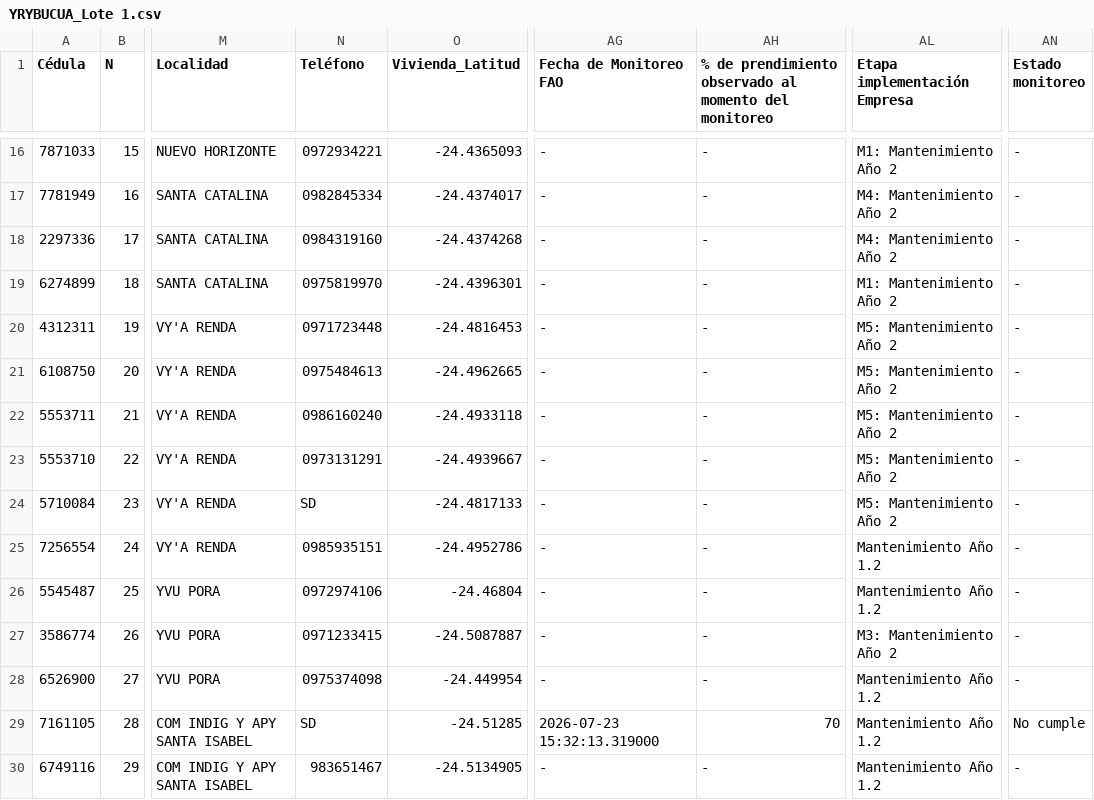
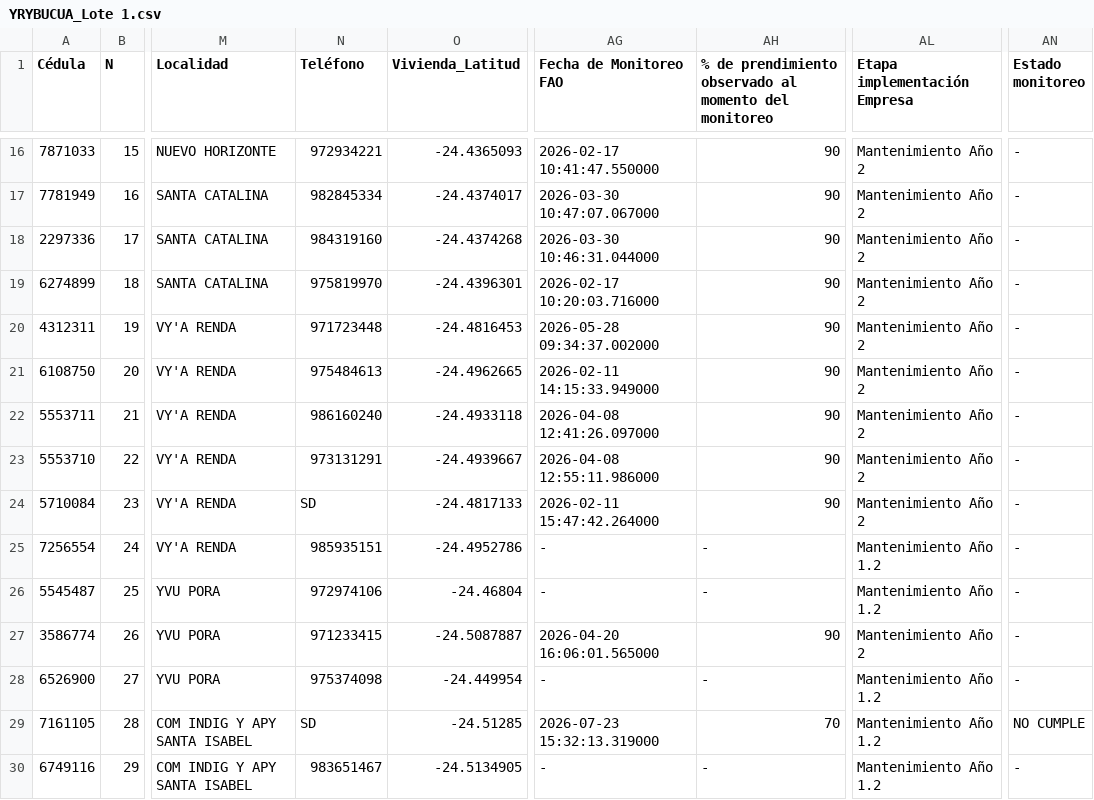
Before and after one commit to proeza2026/Mapa_2026_09_14, a CSV file: YRYBUCUA_Lote 1.csv, drawn as a sheet; only a part is shown, gaps mark what is left out; the diff covers the shown part only; the diff names each change by its address in the sheet, - before the commit and + after, or states it on an @@ line.

```diff
--- a/YRYBUCUA_Lote 1.csv
+++ b/YRYBUCUA_Lote 1.csv
-N16 (Teléfono): 0972934221
+N16 (Teléfono): 972934221
-AG16 (Fecha de Monitoreo FAO): -
+AG16 (Fecha de Monitoreo FAO): 2026-02-17 10:41:47.550000
-AH16:AH24: -
+AH16:AH24: 90
-AL16 (Etapa implementación Empresa): M1: Mantenimiento Año 2
+AL16 (Etapa implementación Empresa): Mantenimiento Año 2
-N17 (Teléfono): 0982845334
+N17 (Teléfono): 982845334
-AG17 (Fecha de Monitoreo FAO): -
+AG17 (Fecha de Monitoreo FAO): 2026-03-30 10:47:07.067000
-AL17:AL18 (Etapa implementación Empresa): M4: Mantenimiento Año 2
+AL17:AL18 (Etapa implementación Empresa): Mantenimiento Año 2
-N18 (Teléfono): 0984319160
+N18 (Teléfono): 984319160
-AG18 (Fecha de Monitoreo FAO): -
+AG18 (Fecha de Monitoreo FAO): 2026-03-30 10:46:31.044000
-N19 (Teléfono): 0975819970
+N19 (Teléfono): 975819970
-AG19 (Fecha de Monitoreo FAO): -
+AG19 (Fecha de Monitoreo FAO): 2026-02-17 10:20:03.716000
-AL19 (Etapa implementación Empresa): M1: Mantenimiento Año 2
+AL19 (Etapa implementación Empresa): Mantenimiento Año 2
-N20 (Teléfono): 0971723448
+N20 (Teléfono): 971723448
-AG20 (Fecha de Monitoreo FAO): -
+AG20 (Fecha de Monitoreo FAO): 2026-05-28 09:34:37.002000
-AL20:AL24 (Etapa implementación Empresa): M5: Mantenimiento Año 2
+AL20:AL24 (Etapa implementación Empresa): Mantenimiento Año 2
-N21 (Teléfono): 0975484613
+N21 (Teléfono): 975484613
-AG21 (Fecha de Monitoreo FAO): -
+AG21 (Fecha de Monitoreo FAO): 2026-02-11 14:15:33.949000
-N22 (Teléfono): 0986160240
+N22 (Teléfono): 986160240
-AG22 (Fecha de Monitoreo FAO): -
+AG22 (Fecha de Monitoreo FAO): 2026-04-08 12:41:26.097000
-N23 (Teléfono): 0973131291
+N23 (Teléfono): 973131291
-AG23 (Fecha de Monitoreo FAO): -
+AG23 (Fecha de Monitoreo FAO): 2026-04-08 12:55:11.986000
-AG24 (Fecha de Monitoreo FAO): -
+AG24 (Fecha de Monitoreo FAO): 2026-02-11 15:47:42.264000
-N25 (Teléfono): 0985935151
+N25 (Teléfono): 985935151
-N26 (Teléfono): 0972974106
+N26 (Teléfono): 972974106
-N27 (Teléfono): 0971233415
+N27 (Teléfono): 971233415
-AG27 (Fecha de Monitoreo FAO): -
+AG27 (Fecha de Monitoreo FAO): 2026-04-20 16:06:01.565000
-AH27: -
+AH27: 90
-AL27 (Etapa implementación Empresa): M3: Mantenimiento Año 2
+AL27 (Etapa implementación Empresa): Mantenimiento Año 2
-N28 (Teléfono): 0975374098
+N28 (Teléfono): 975374098
-AN29 (Estado monitoreo): No cumple
+AN29 (Estado monitoreo): NO CUMPLE
```
Also changed, not shown: 45 edited cells elsewhere in this file, CHORE_I.csv, GUAYAIBI_Lote 1.csv, 20 other files.
